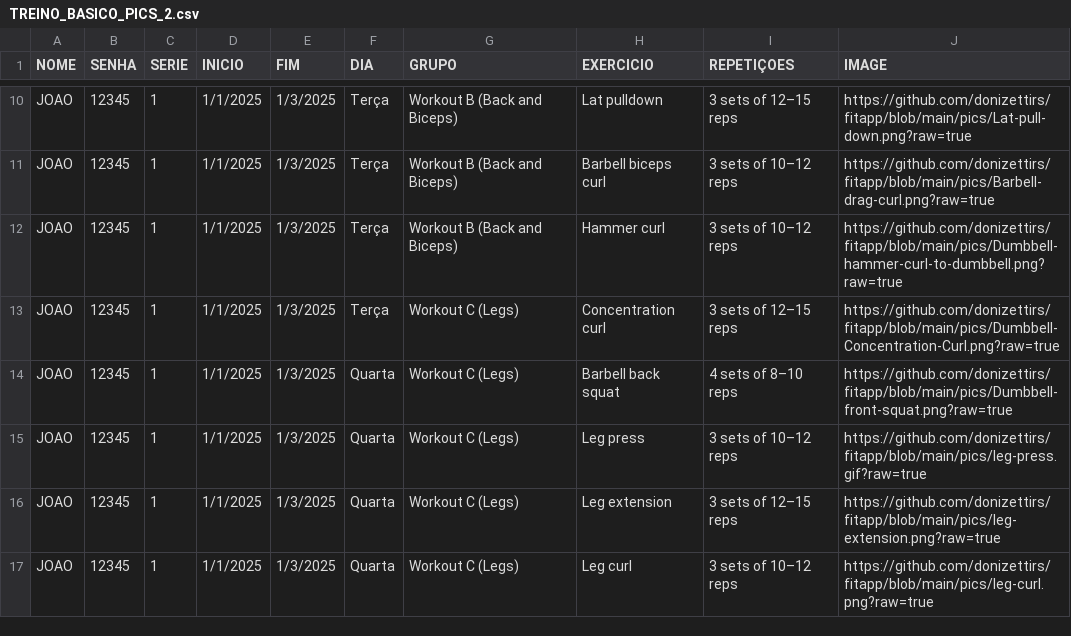
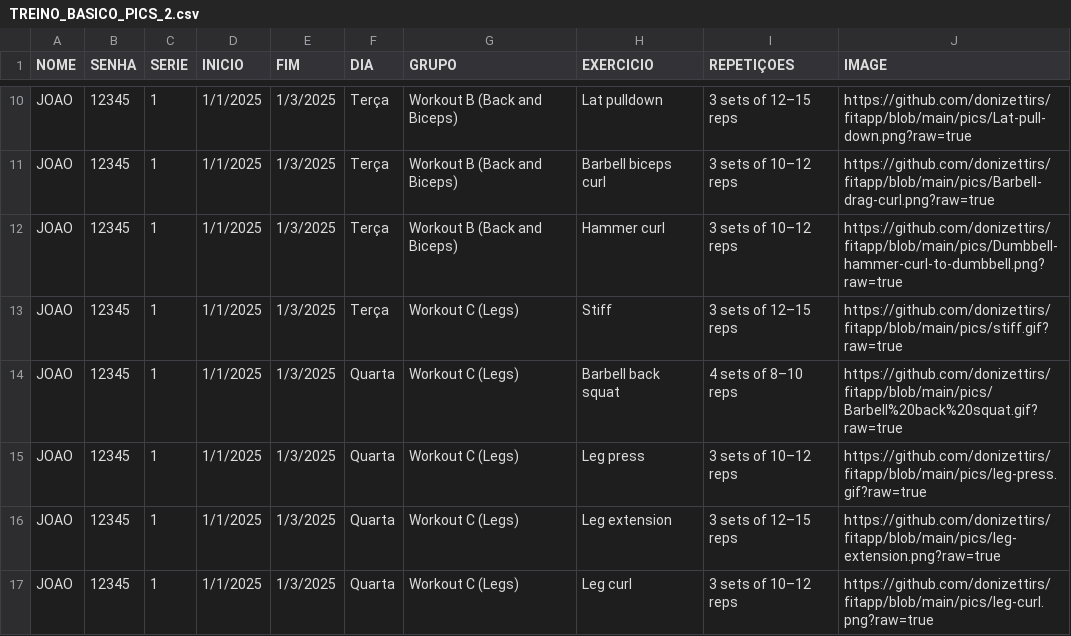
Before and after one commit to donizettirs/fitapp, a CSV file: TREINO_BASICO_PICS_2.csv, drawn as a sheet; only a part is shown, gaps mark what is left out.

Commit message:
Add files via upload

```diff
--- a/TREINO_BASICO_PICS_2.csv
+++ b/TREINO_BASICO_PICS_2.csv
@@ -12,4 +12,4 @@ JOAO;12345;1;1/1/2025;1/3/2025;Terça;Workout B (Back and Biceps);Barbell biceps
 JOAO;12345;1;1/1/2025;1/3/2025;Terça;Workout B (Back and Biceps);Hammer curl;3 sets of 10–12 reps;https://github.com/donizettirs/fitapp/blob/main/pics/Dumbbell-hammer-curl-to-dumbbell.png?raw=true
-JOAO;12345;1;1/1/2025;1/3/2025;Terça;Workout C (Legs);Concentration curl;3 sets of 12–15 reps;https://github.com/donizettirs/fitapp/blob/main/pics/Dumbbell-Concentration-Curl.png?raw=true
-JOAO;12345;1;1/1/2025;1/3/2025;Quarta;Workout C (Legs);Barbell back squat;4 sets of 8–10 reps;https://github.com/donizettirs/fitapp/blob/main/pics/Dumbbell-front-squat.png?raw=true
+JOAO;12345;1;1/1/2025;1/3/2025;Terça;Workout C (Legs);Stiff;3 sets of 12–15 reps;https://github.com/donizettirs/fitapp/blob/main/pics/stiff.gif?raw=true
+JOAO;12345;1;1/1/2025;1/3/2025;Quarta;Workout C (Legs);Barbell back squat;4 sets of 8–10 reps;https://github.com/donizettirs/fitapp/blob/main/pics/Barbell%20back%20squat.gif?raw=true
 JOAO;12345;1;1/1/2025;1/3/2025;Quarta;Workout C (Legs);Leg press;3 sets of 10–12 reps;https://github.com/donizettirs/fitapp/blob/main/pics/leg-press.gif?raw=true
```
